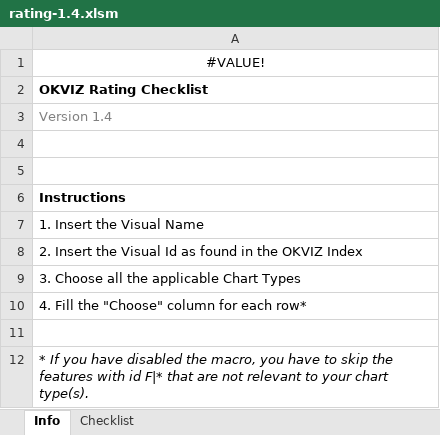
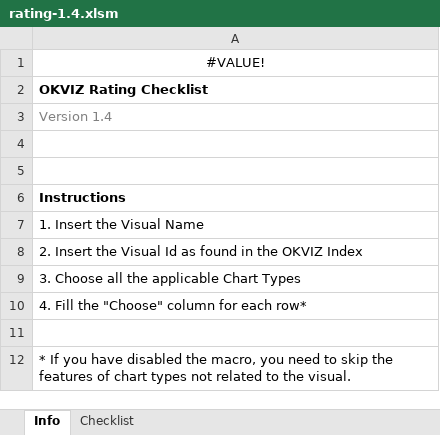
Before and after one commit to okviz/okviz.github.io, an Excel workbook: _mydocs/www/contributing/review-guidelines/files/rating-1.4.xlsm, sheet Info, drawn as a sheet; values as stored, in another font and other column widths than the file's, no borders; the diff names each change by its address in the sheet, - before the commit and + after, or states it on an @@ line.

```diff
--- a/_mydocs/www/contributing/review-guidelines/files/rating-1.4.xlsm (sheet Info)
+++ b/_mydocs/www/contributing/review-guidelines/files/rating-1.4.xlsm (sheet Info)
-A12: …macro, you have to skip the features with id F|* that are not relevant to your chart type(s).
+A12: …macro, you need to skip the features of chart types not related to the visual.
-A12 italic: on
+A12 italic: off
```
Also changed, not shown: sheet Checklist, 1 other file.
